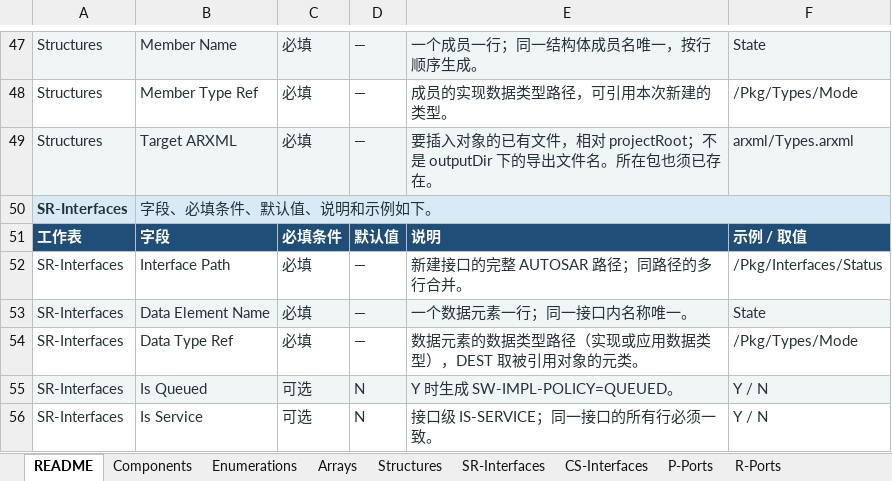
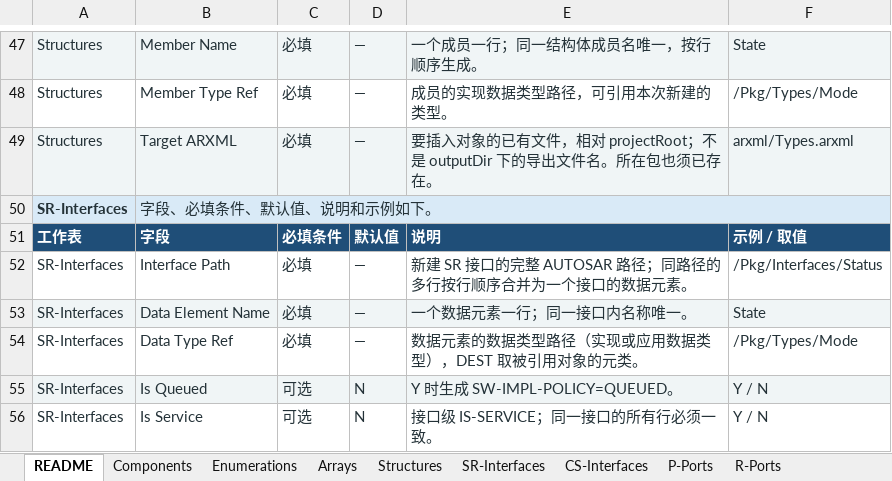
Before and after one commit to jingcaisanguo/TableToArxml, an Excel workbook: docs/user/swc/SwcTemplate.xlsx, sheet README, drawn as a sheet; only a part is shown, gaps mark what is left out; values as stored, in another font and other column widths than the file's, no borders; the diff covers the shown part only; the diff names each change by its address in the sheet, - before the commit and + after, or states it on an @@ line.

```diff
--- a/docs/user/swc/SwcTemplate.xlsx (sheet README)
+++ b/docs/user/swc/SwcTemplate.xlsx (sheet README)
-E52: 新建接口的完整 AUTOSAR 路径；同路径的多行合并。
+E52: 新建 SR 接口的完整 AUTOSAR 路径；同路径的多行按行顺序合并为一个接口的数据元素。
```
Also changed, not shown: 25 edited cells elsewhere in this sheet, 4 other files.
